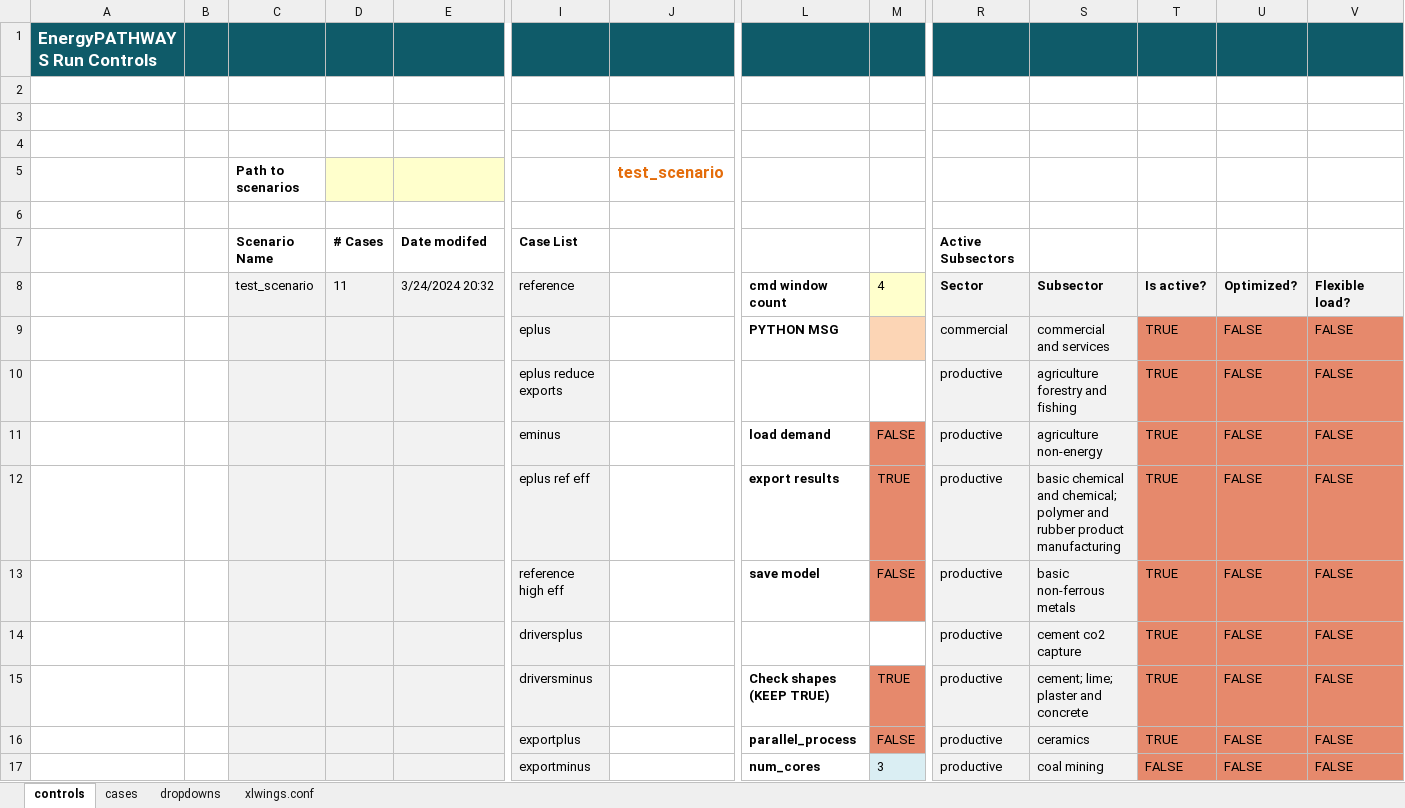
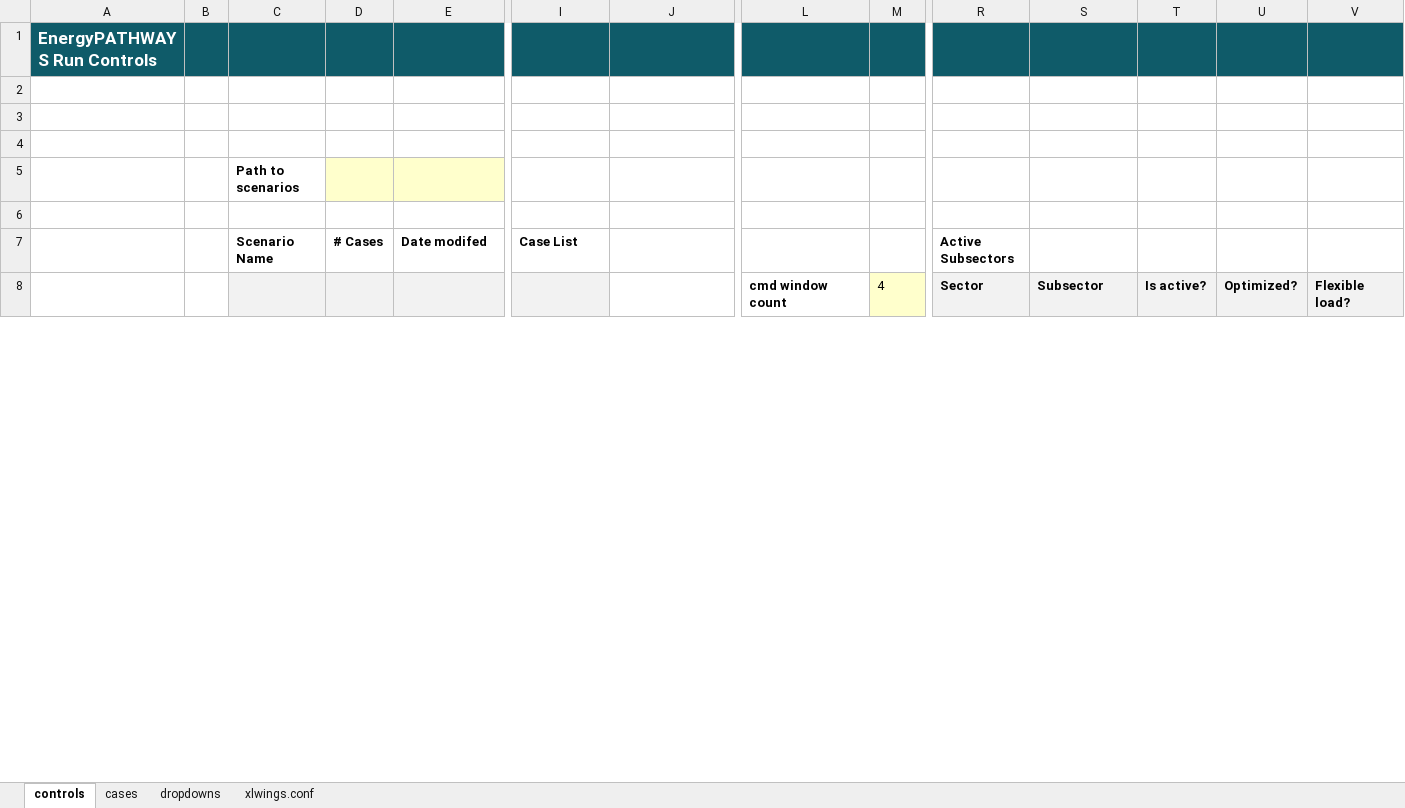
Before and after one commit to EvolvedEnergyResearch/EnergyPATHWAYS, an Excel workbook: EP interface/scenario_builder.xlsm, sheet controls, drawn as a sheet; only a part is shown, gaps mark what is left out; values as stored, in another font and other column widths than the file's, no borders; charts and pictures and conditional formats not drawn; removed rows and columns are numbered as before the commit, all else as after; rows hold the shown columns only; the diff covers the shown part only; the diff names each change by its address in the sheet, - before the commit and + after, or states it on an @@ line.

Commit message:
Update scenario_builder.xlsm

```diff
--- a/EP interface/scenario_builder.xlsm (sheet controls)
+++ b/EP interface/scenario_builder.xlsm (sheet controls)
-J5: test_scenario
+J5: (empty)
-C8 (Path to scenarios): test_scenario
+C8 (Path to scenarios): (empty)
-D8: 11
+D8: (empty)
-E8: 3/24/2024 20:32
+E8: (empty)
-I8: reference
+I8: (empty)
-row 9:  |  |  |  |  | eplus |  | PYTHON MSG |  | commercial | commercial and services | TRUE | FALSE | FALSE
-row 10:  |  |  |  |  | eplus reduce exports |  |  |  | productive | agriculture forestry and fishing | TRUE | FALSE | FALSE
-row 11:  |  |  |  |  | eminus |  | load demand | FALSE | productive | agriculture non-energy | TRUE | FALSE | FALSE
-row 12:  |  |  |  |  | eplus ref eff |  | export results | TRUE | productive | basic chemical and chemical; polymer and rubber product manufacturing | TRUE | FALSE | FALSE
-row 13:  |  |  |  |  | reference high eff |  | save model | FALSE | productive | basic non-ferrous metals | TRUE | FALSE | FALSE
-row 14:  |  |  |  |  | driversplus |  |  |  | productive | cement co2 capture | TRUE | FALSE | FALSE
-row 15:  |  |  |  |  | driversminus |  | Check shapes (KEEP TRUE) | TRUE | productive | cement; lime; plaster and concrete | TRUE | FALSE | FALSE
-row 16:  |  |  |  |  | exportplus |  | parallel_process | FALSE | productive | ceramics | TRUE | FALSE | FALSE
-row 17:  |  |  |  |  | exportminus |  | num_cores | 3 | productive | coal mining | FALSE | FALSE | FALSE
```
Also changed, not shown: 17 added rows, 35 removed rows, 70 edited cells and cell formats elsewhere in this sheet, sheet cases.
